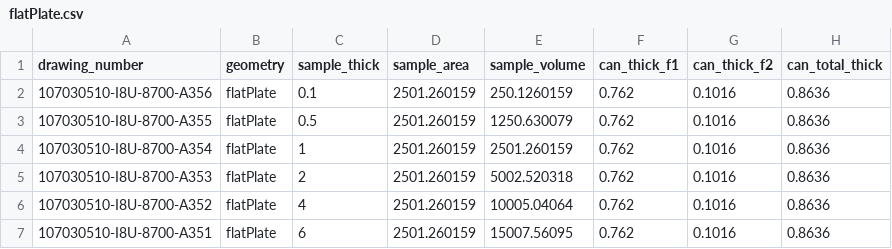
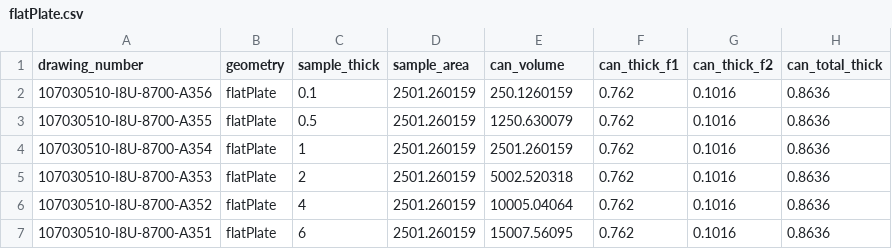
Before and after one commit to avidalmeza/goldilocks, a CSV file: src/dict/flatPlate.csv, drawn as a sheet.

Commit message:
Update flatPlate.csv

```diff
--- a/src/dict/flatPlate.csv
+++ b/src/dict/flatPlate.csv
@@ -1,2 +1,2 @@
-drawing_number,geometry,sample_thick,sample_area,sample_volume,can_thick_f1,can_thick_f2,can_total_thick
+drawing_number,geometry,sample_thick,sample_area,can_volume,can_thick_f1,can_thick_f2,can_total_thick
 107030510-I8U-8700-A356,flatPlate,0.1,2501.260159,250.1260159,0.762,0.1016,0.8636
```
